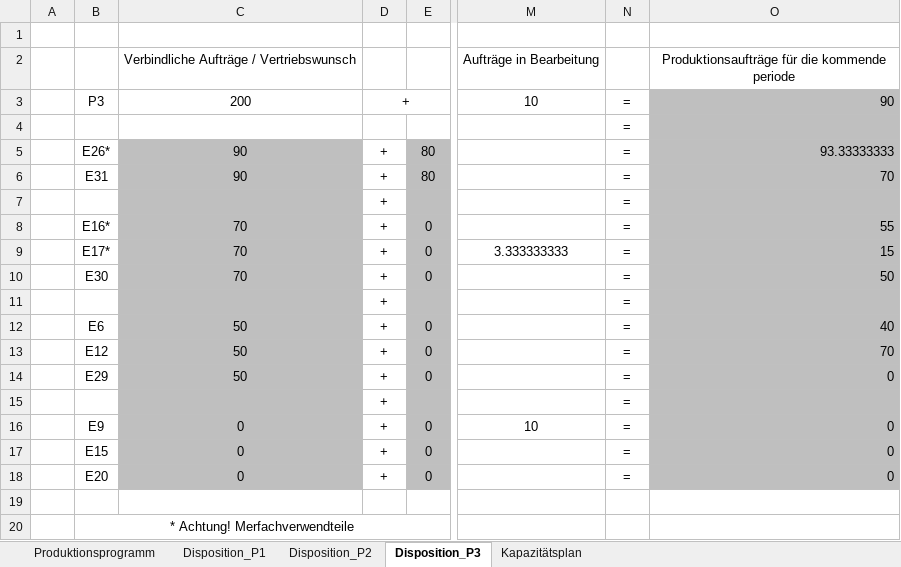
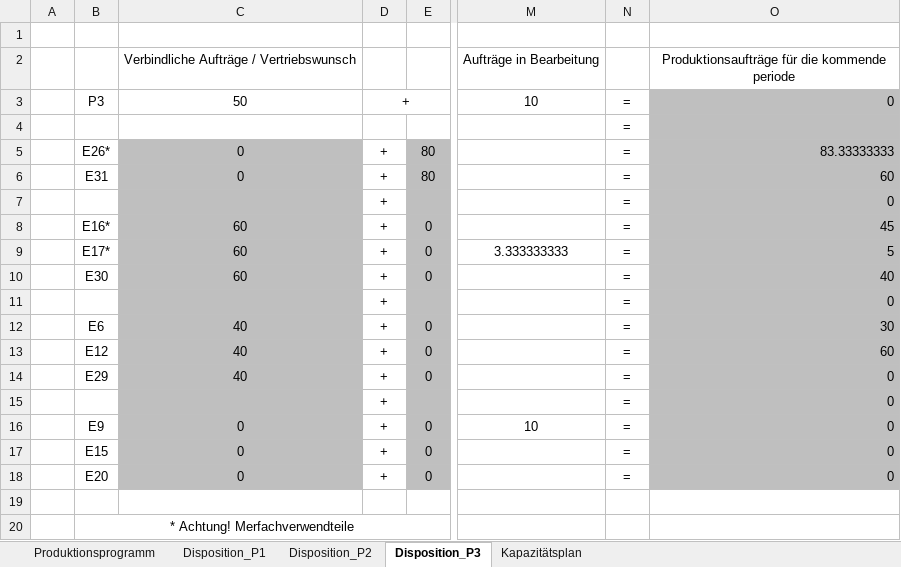
Before and after one commit to sven2101/IBSys2, an Excel workbook: Doc/IbsysExcelTool_Periode4.xlsx, sheet Disposition_P3, drawn as a sheet; only a part is shown, gaps mark what is left out; values as stored, in another font and other column widths than the file's, no borders; the diff names each change by its address in the sheet, - before the commit and + after, or states it on an @@ line.

```diff
--- a/Doc/IbsysExcelTool_Periode4.xlsx (sheet Disposition_P3)
+++ b/Doc/IbsysExcelTool_Periode4.xlsx (sheet Disposition_P3)
-C3: 200
+C3: 50
-O3: 90
+O3: 0
-C5:C6: 90
+C5:C6: 0
-O5: 93.33333333
+O5: 83.33333333
-O6: 70
+O6: 60
-O7: (empty)
+O7: 0
-C8:C10: 70
+C8:C10: 60
-O8: 55
+O8: 45
-O9: 15
+O9: 5
-O10: 50
+O10: 40
-O11: (empty)
+O11: 0
-C12:C14: 50
+C12:C14: 40
-O12: 40
+O12: 30
-O13: 70
+O13: 60
-O15: (empty)
+O15: 0
```
Also changed, not shown: sheet Kapazitätsplan, sheet Disposition_P2, sheet Produktionsprogramm, formulas that keep their value, 2 other files.
